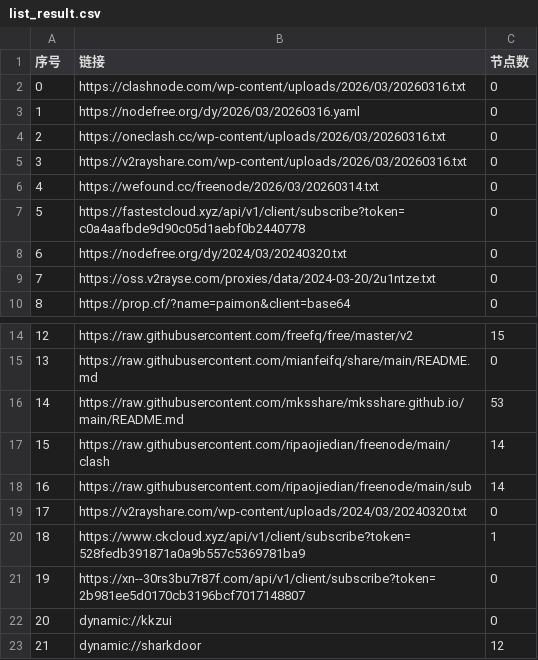
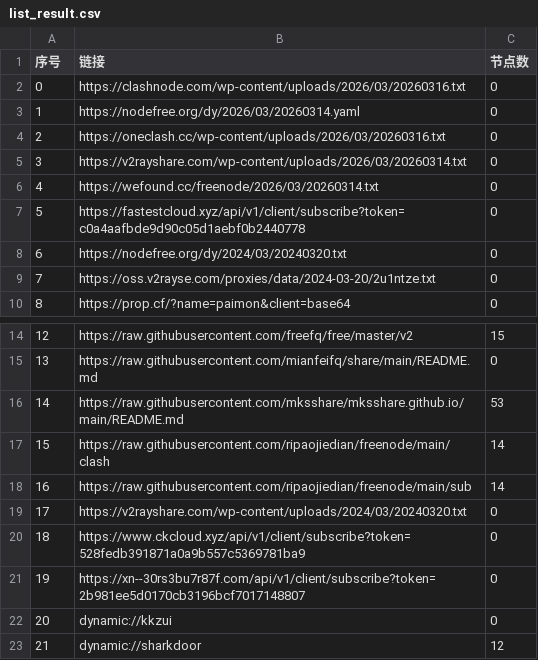
Before and after one commit to prhom-jpg/AutoMergePublicNodes, a CSV file: list_result.csv, drawn as a sheet; only a part is shown, gaps mark what is left out.

```diff
--- a/list_result.csv
+++ b/list_result.csv
@@ -2,5 +2,5 @@
 0,https://clashnode.com/wp-content/uploads/2026/03/20260316.txt,0
-1,https://nodefree.org/dy/2026/03/20260316.yaml,0
+1,https://nodefree.org/dy/2026/03/20260314.yaml,0
 2,https://oneclash.cc/wp-content/uploads/2026/03/20260316.txt,0
-3,https://v2rayshare.com/wp-content/uploads/2026/03/20260316.txt,0
+3,https://v2rayshare.com/wp-content/uploads/2026/03/20260314.txt,0
 4,https://wefound.cc/freenode/2026/03/20260314.txt,0
@@ -19,3 +19,3 @@
 17,https://v2rayshare.com/wp-content/uploads/2024/03/20240320.txt,0
-18,https://www.ckcloud.xyz/api/v1/client/subscribe?token=528fedb391871a0a9b557c5369781ba9,1
+18,https://www.ckcloud.xyz/api/v1/client/subscribe?token=528fedb391871a0a9b557c5369781ba9,0
 19,https://xn--30rs3bu7r87f.com/api/v1/client/subscribe?token=2b981ee5d0170cb3196bcf7017148807,0
```
Also changed, not shown: 4 other files.
